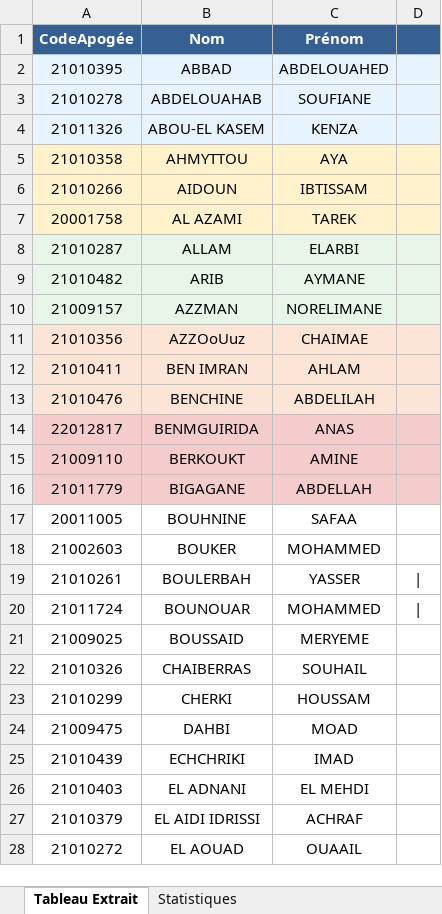
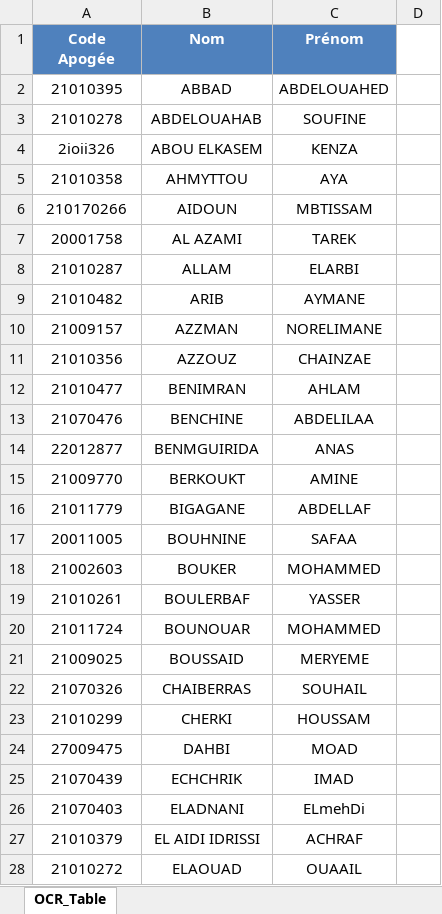
Before and after one commit to Arib61/Smart-Scanner, an Excel workbook: generated_files/tableau_imageScannee.xlsx, sheet OCR_Table, drawn as a sheet; only a part is shown; values as stored, in another font and other column widths than the file's, no borders; removed rows and columns are numbered as before the commit, all else as after; the diff covers the shown part only; the diff names each change by its address in the sheet, - before the commit and + after, or states it on an @@ line.

```diff
--- a/generated_files/tableau_imageScannee.xlsx (sheet OCR_Table)
+++ b/generated_files/tableau_imageScannee.xlsx (sheet OCR_Table)
-sheet tab: Tableau Extrait
+sheet tab: OCR_Table
-sheet tab: Statistiques
-A1: CodeApogée
+A1: Code Apogée
-A1:C1 fill: #366092
+A1:C1 fill: #4F81BD
-D1 fill: #366092
+D1 fill: none
-A2:D4 fill: #E8F4FD
+A2:D4 fill: none
-C3 (Prénom): SOUFIANE
+C3 (Prénom): SOUFINE
-A4 (Code Apogée): 21011326
+A4 (Code Apogée): 2ioii326
-B4 (Nom): ABOU-EL KASEM
+B4 (Nom): ABOU ELKASEM
-A5:D7 fill: #FFF2CC
+A5:D7 fill: none
-A6 (Code Apogée): 21010266
+A6 (Code Apogée): 210170266
-C6 (Prénom): IBTISSAM
+C6 (Prénom): MBTISSAM
-A8:D10 fill: #E8F5E8
+A8:D10 fill: none
-A11:D13 fill: #FCE4D6
+A11:D13 fill: none
-B11 (Nom): AZZOoUuz
+B11 (Nom): AZZOUZ
-C11 (Prénom): CHAIMAE
+C11 (Prénom): CHAINZAE
-A12 (Code Apogée): 21010411
+A12 (Code Apogée): 21010477
-B12 (Nom): BEN IMRAN
+B12 (Nom): BENIMRAN
-A13 (Code Apogée): 21010476
+A13 (Code Apogée): 21070476
-C13 (Prénom): ABDELILAH
+C13 (Prénom): ABDELILAA
-A14 (Code Apogée): 22012817
+A14 (Code Apogée): 22012877
-A14:D16 fill: #F4CCCC
+A14:D16 fill: none
-A15 (Code Apogée): 21009110
+A15 (Code Apogée): 21009770
-C16 (Prénom): ABDELLAH
+C16 (Prénom): ABDELLAF
-B19 (Nom): BOULERBAH
+B19 (Nom): BOULERBAF
-D19:D20: |
+D19:D20: (empty)
-A22 (Code Apogée): 21010326
+A22 (Code Apogée): 21070326
-A24 (Code Apogée): 21009475
+A24 (Code Apogée): 27009475
-A25 (Code Apogée): 21010439
+A25 (Code Apogée): 21070439
-B25 (Nom): ECHCHRIKI
+B25 (Nom): ECHCHRIK
-row 26: 21010403 | EL ADNANI | EL MEHDI
+row 26: 21070403 | ELADNANI | ELmehDi
-B28 (Nom): EL AOUAD
+B28 (Nom): ELAOUAD
```
Also changed, not shown: 4 edited cells elsewhere in this sheet, 19 other files.
